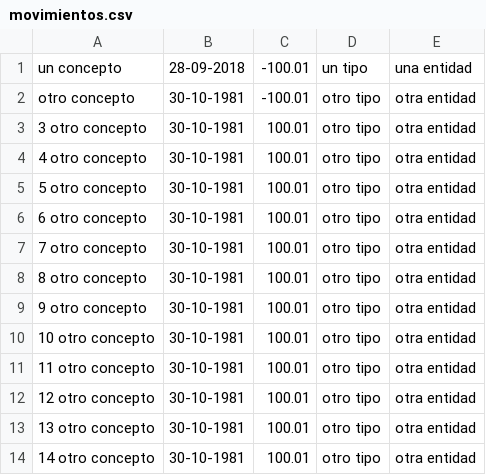
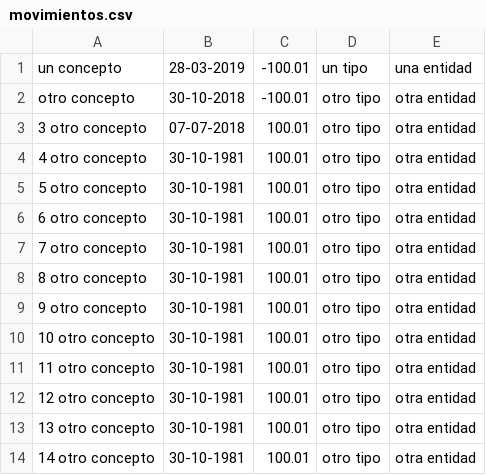
Before and after one commit to raulexposito/kakebo-api, a CSV file: datos/movimientos.csv, drawn as a sheet.

Commit message:
Filtrado de movimientos por fecha

```diff
--- a/datos/movimientos.csv
+++ b/datos/movimientos.csv
@@ -1,4 +1,4 @@
-un concepto,28-09-2018,-100.01,un tipo,una entidad
-otro concepto,30-10-1981,-100.01,otro tipo,otra entidad
-3 otro concepto,30-10-1981,100.01,otro tipo,otra entidad
+un concepto,28-03-2019,-100.01,un tipo,una entidad
+otro concepto,30-10-2018,-100.01,otro tipo,otra entidad
+3 otro concepto,07-07-2018,100.01,otro tipo,otra entidad
 4 otro concepto,30-10-1981,100.01,otro tipo,otra entidad
```
Also changed, not shown: 7 other files.
